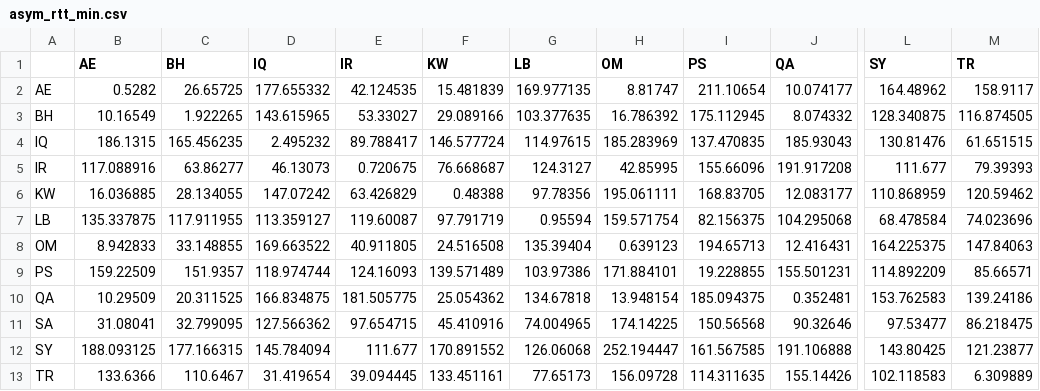
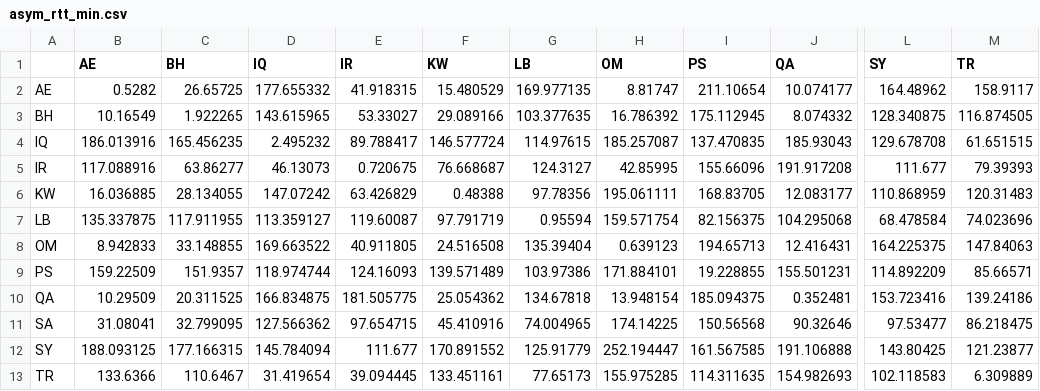
Before and after one commit to georgeshachem/menog-internet-study, a CSV file: menog-rtt-analytics/graphs/asym_rtt_min.csv, drawn as a sheet; only a part is shown, gaps mark what is left out; the diff names each change by its address in the sheet, - before the commit and + after, or states it on an @@ line.

```diff
--- a/menog-rtt-analytics/graphs/asym_rtt_min.csv
+++ b/menog-rtt-analytics/graphs/asym_rtt_min.csv
-E2 (IR): 42.124535
+E2 (IR): 41.918315
-F2 (KW): 15.481839
+F2 (KW): 15.480529
-B4 (AE): 186.1315
+B4 (AE): 186.013916
-H4 (OM): 185.283969
+H4 (OM): 185.257087
-L4 (SY): 130.81476
+L4 (SY): 129.678708
-M6 (TR): 120.59462
+M6 (TR): 120.31483
-L10 (SY): 153.762583
+L10 (SY): 153.723416
-G12 (LB): 126.06068
+G12 (LB): 125.91779
-H13 (OM): 156.09728
+H13 (OM): 155.975285
-J13 (QA): 155.14426
+J13 (QA): 154.982693
```
Also changed, not shown: menog-rtt-analytics/graphs/asym_rtt_med.csv, menog-rtt-analytics/graphs/sym_rtt_med.csv, 9 other files.
